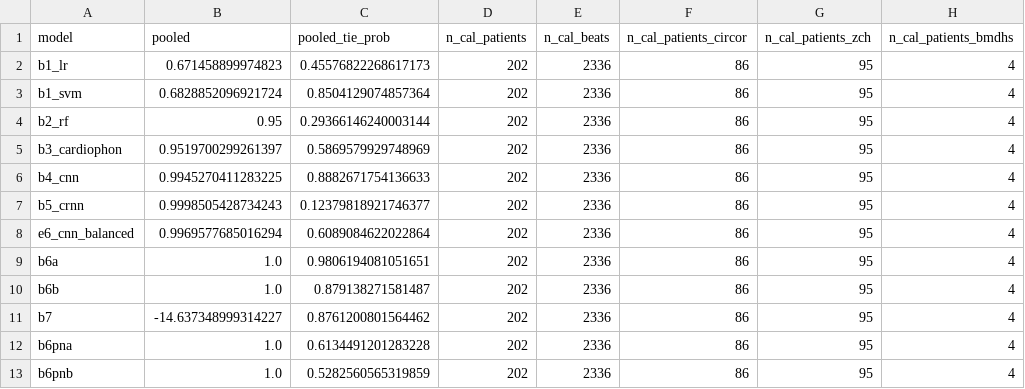
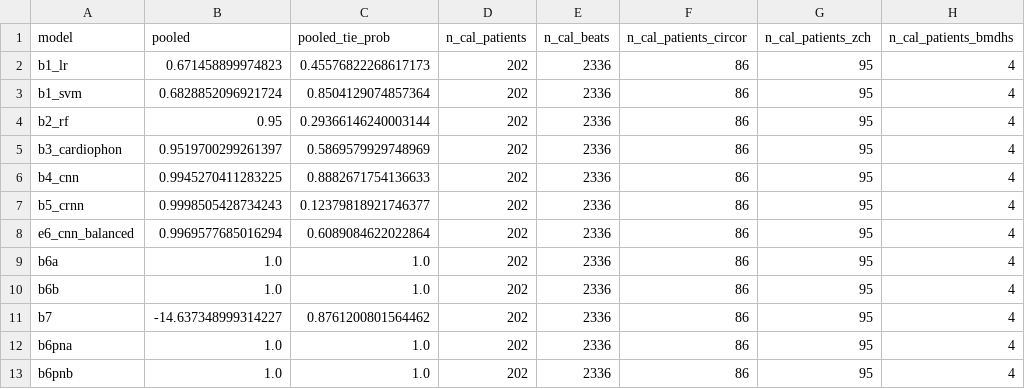
Before and after one commit to cosmosapien200/PJT-I-Research, a CSV file: results/fix2_thresholds_pooled.csv, drawn as a sheet; only a part is shown; the diff names each change by its address in the sheet, - before the commit and + after, or states it on an @@ line.

```diff
--- a/results/fix2_thresholds_pooled.csv
+++ b/results/fix2_thresholds_pooled.csv
-C9 (pooled_tie_prob): 0.9806194081051651
+C9 (pooled_tie_prob): 1.0
-C10 (pooled_tie_prob): 0.879138271581487
+C10 (pooled_tie_prob): 1.0
-C12 (pooled_tie_prob): 0.6134491201283228
+C12 (pooled_tie_prob): 1.0
-C13 (pooled_tie_prob): 0.5282560565319859
+C13 (pooled_tie_prob): 1.0
```
Also changed, not shown: results/c_thresholds.csv, results/e2_equal_noise.csv, 57 other files.
